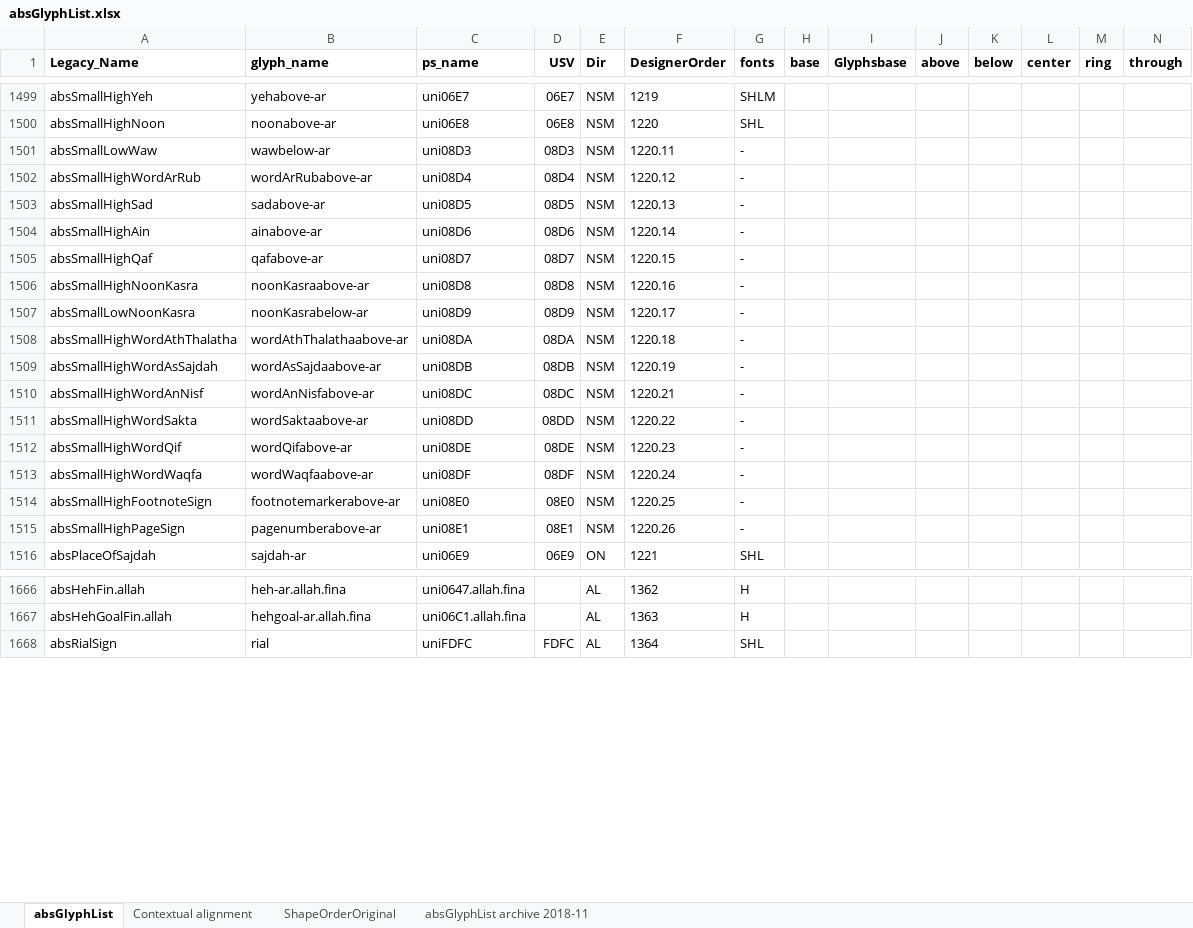
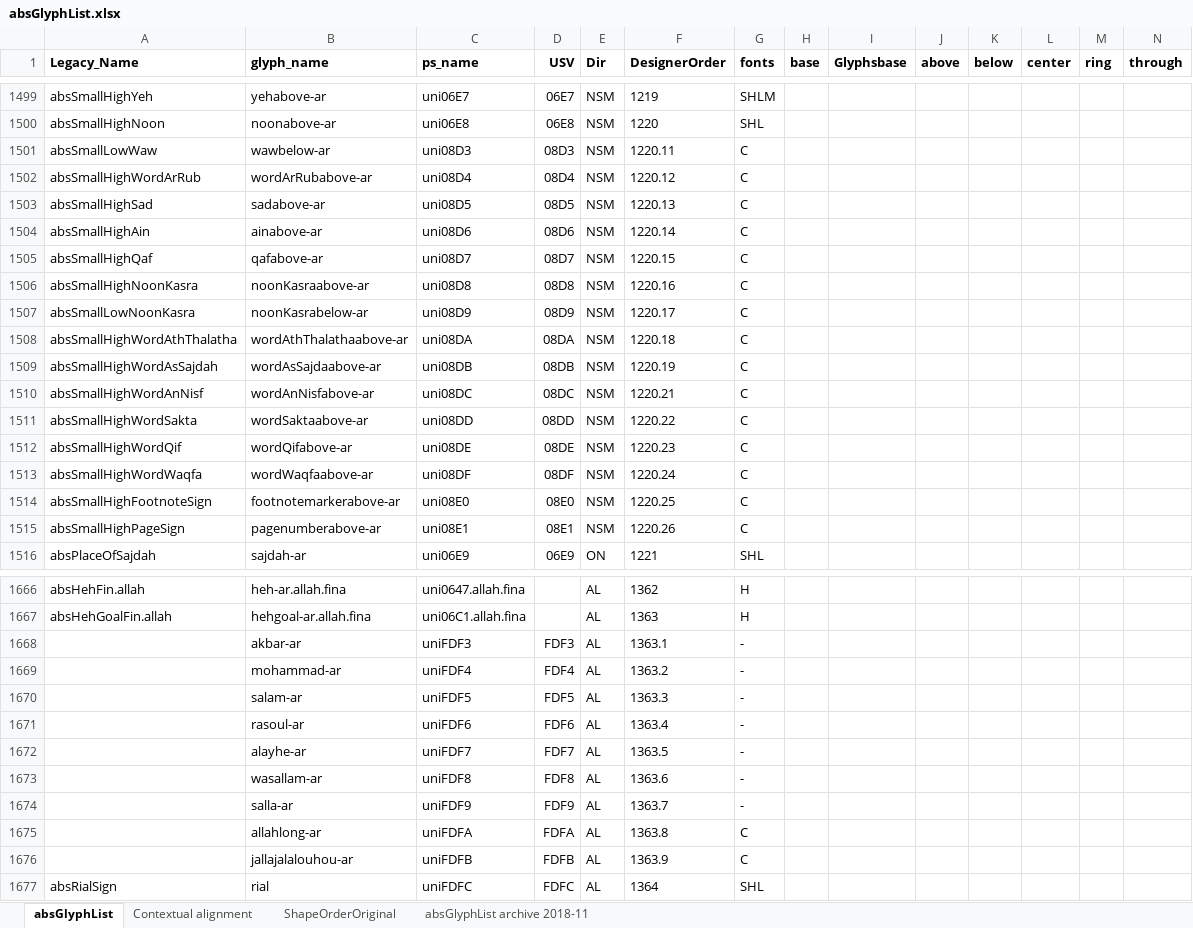
Before and after one commit to silnrsi/font-arab-tools, an Excel workbook: absGlyphList/absGlyphList.xlsx, sheet absGlyphList, drawn as a sheet; only a part is shown, gaps mark what is left out; values as stored, in another font and other column widths than the file's, no borders; charts and pictures not drawn; rows hold the shown columns only; the diff names each change by its address in the sheet, - before the commit and + after, or states it on an @@ line.

Commit message:
Added all honorifics in FDF3..FDFB with GlyphData.xml names. Added certain ones we especially want to the "C" font which will be Scheherazade if the type designer has time to do the work. I did not add the honorifics that are in the pipeline as they need further analysis.

```diff
--- a/absGlyphList/absGlyphList.xlsx (sheet absGlyphList)
+++ b/absGlyphList/absGlyphList.xlsx (sheet absGlyphList)
-G1501:G1515 (fonts): -
+G1501:G1515 (fonts): C
+row 1668:  | akbar-ar | uniFDF3 | FDF3 | AL | 1363.1 | -
+row 1669:  | mohammad-ar | uniFDF4 | FDF4 | AL | 1363.2 | -
+row 1670:  | salam-ar | uniFDF5 | FDF5 | AL | 1363.3 | -
+row 1671:  | rasoul-ar | uniFDF6 | FDF6 | AL | 1363.4 | -
+row 1672:  | alayhe-ar | uniFDF7 | FDF7 | AL | 1363.5 | -
+row 1673:  | wasallam-ar | uniFDF8 | FDF8 | AL | 1363.6 | -
+row 1674:  | salla-ar | uniFDF9 | FDF9 | AL | 1363.7 | -
+row 1675:  | allahlong-ar | uniFDFA | FDFA | AL | 1363.8 | C
+row 1676:  | jallajalalouhou-ar | uniFDFB | FDFB | AL | 1363.9 | C
```
Also changed, not shown: charts or pictures, 2 other files.
